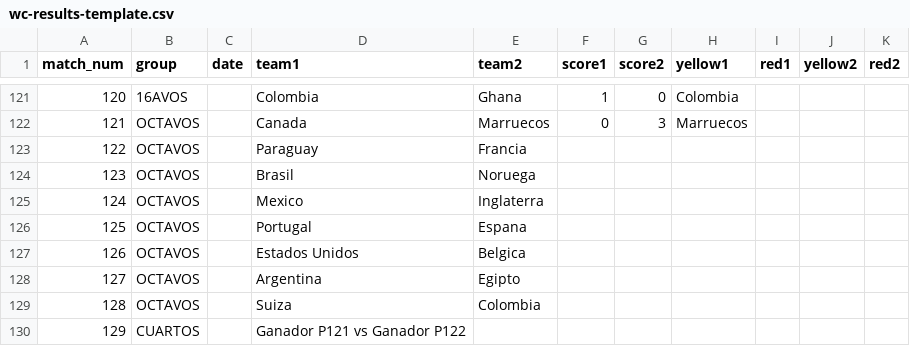
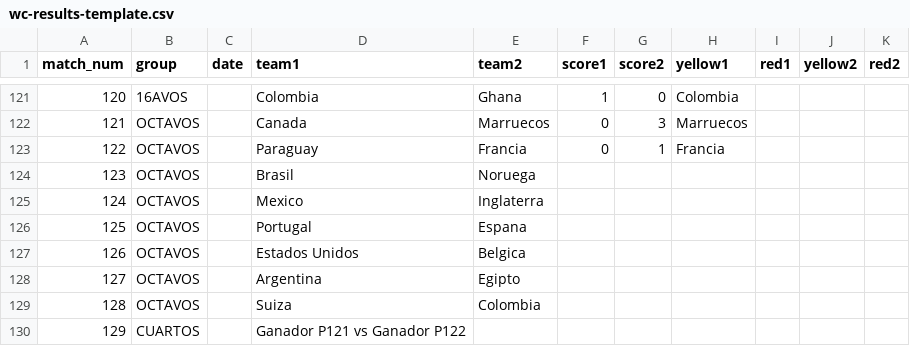
Before and after one commit to foxeProjects/FoxeArena, a CSV file: assets/wc-results-template.csv, drawn as a sheet; only a part is shown, gaps mark what is left out.

Commit message:
Actualizar wc-results-template.csv

```diff
--- a/assets/wc-results-template.csv
+++ b/assets/wc-results-template.csv
@@ -122,3 +122,3 @@ match_num,group,date,team1,team2,score1,score2,yellow1,red1,yellow2,red2
 121,OCTAVOS,,Canada,Marruecos,0,3,Marruecos,,,
-122,OCTAVOS,,Paraguay,Francia,,,,,,
+122,OCTAVOS,,Paraguay,Francia,0,1,Francia,,,
 123,OCTAVOS,,Brasil,Noruega,,,,,,
```
